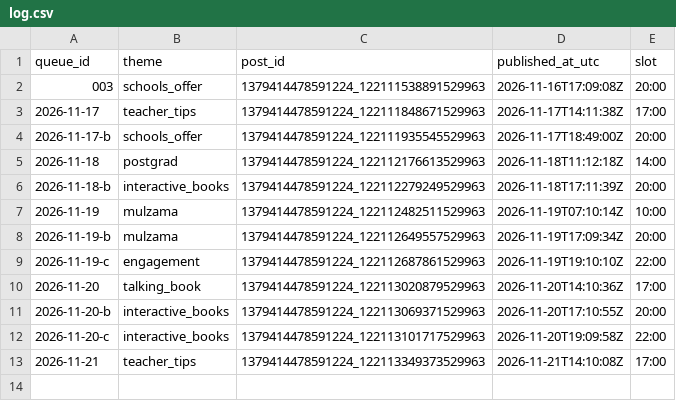
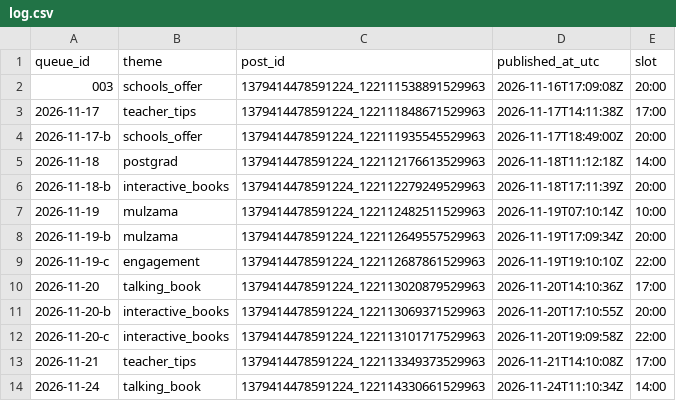
Before and after one commit to zraij/Athar-media-, a CSV file: autopilot/log.csv, drawn as a sheet.

Commit message:
autopilot: publish 2026-11-24

```diff
--- a/autopilot/log.csv
+++ b/autopilot/log.csv
@@ -13 +13,2 @@ queue_id,theme,post_id,published_at_utc,slot
 2026-11-21,teacher_tips,1379414478591224_122113349373529963,2026-11-21T14:10:08Z,17:00
+2026-11-24,talking_book,1379414478591224_122114330661529963,2026-11-24T11:10:34Z,14:00
```
Also changed, not shown: 2 other files.
